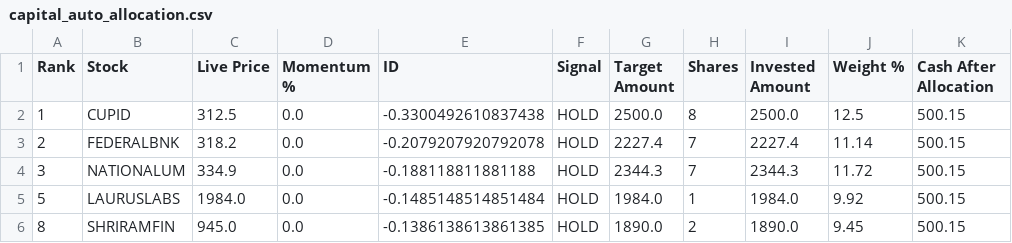
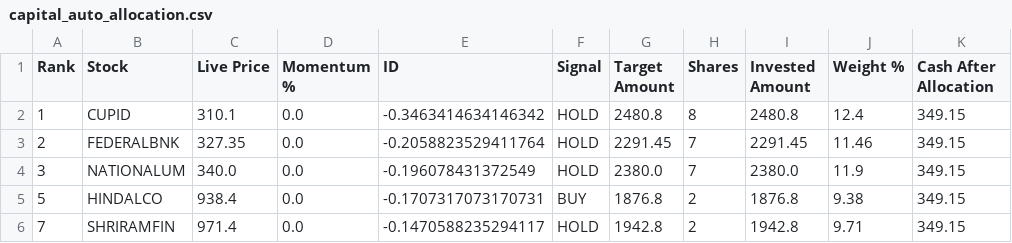
Before and after one commit to balasankar041-lang/moment, a CSV file: capital_auto_allocation.csv, drawn as a sheet; only a part is shown; the diff covers the shown part only.

```diff
--- a/capital_auto_allocation.csv
+++ b/capital_auto_allocation.csv
@@ -1,6 +1,6 @@
 Rank,Stock,Live Price,Momentum %,ID,Signal,Target Amount,Shares,Invested Amount,Weight %,Cash After Allocation
-1,CUPID,312.5,0.0,-0.3300492610837438,HOLD,2500.0,8,2500.0,12.5,500.15
-2,FEDERALBNK,318.2,0.0,-0.2079207920792078,HOLD,2227.4,7,2227.4,11.14,500.15
-3,NATIONALUM,334.9,0.0,-0.188118811881188,HOLD,2344.3,7,2344.3,11.72,500.15
-5,LAURUSLABS,1984.0,0.0,-0.1485148514851484,HOLD,1984.0,1,1984.0,9.92,500.15
-8,SHRIRAMFIN,945.0,0.0,-0.1386138613861385,HOLD,1890.0,2,1890.0,9.45,500.15
+1,CUPID,310.1,0.0,-0.3463414634146342,HOLD,2480.8,8,2480.8,12.4,349.15
+2,FEDERALBNK,327.35,0.0,-0.2058823529411764,HOLD,2291.45,7,2291.45,11.46,349.15
+3,NATIONALUM,340.0,0.0,-0.196078431372549,HOLD,2380.0,7,2380.0,11.9,349.15
+5,HINDALCO,938.4,0.0,-0.1707317073170731,BUY,1876.8,2,1876.8,9.38,349.15
+7,SHRIRAMFIN,971.4,0.0,-0.1470588235294117,HOLD,1942.8,2,1942.8,9.71,349.15
```
Also changed, not shown: 3 added rows, 3 removed rows and 16 edited cells elsewhere in this file.
